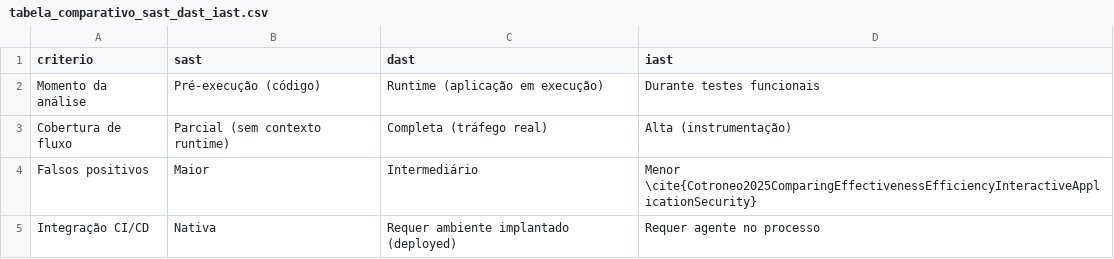
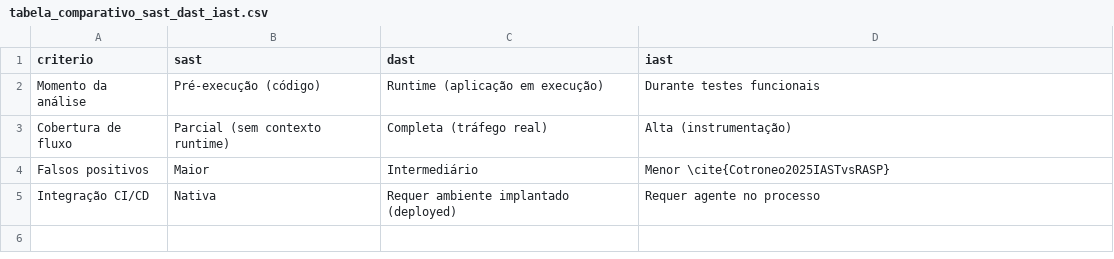
Before and after one commit to anadepaula/web-app-security, a CSV file: tabelas/dados/tabela_comparativo_sast_dast_iast.csv, drawn as a sheet.

```diff
--- a/tabelas/dados/tabela_comparativo_sast_dast_iast.csv
+++ b/tabelas/dados/tabela_comparativo_sast_dast_iast.csv
@@ -3,3 +3,3 @@ Momento da análise,Pré-execução (código),Runtime (aplicação em execução
 Cobertura de fluxo,Parcial (sem contexto runtime),Completa (tráfego real),Alta (instrumentação)
-Falsos positivos,Maior,Intermediário,Menor \cite{Cotroneo2025ComparingEffectivenessEfficiencyInteractiveApplicationSecurity}
+Falsos positivos,Maior,Intermediário,Menor \cite{Cotroneo2025IASTvsRASP}
 Integração CI/CD,Nativa,Requer ambiente implantado (deployed),Requer agente no processo
```
Also changed, not shown: tabelas/dados/tabela_tecnicas_defesa.csv, 14 other files.
